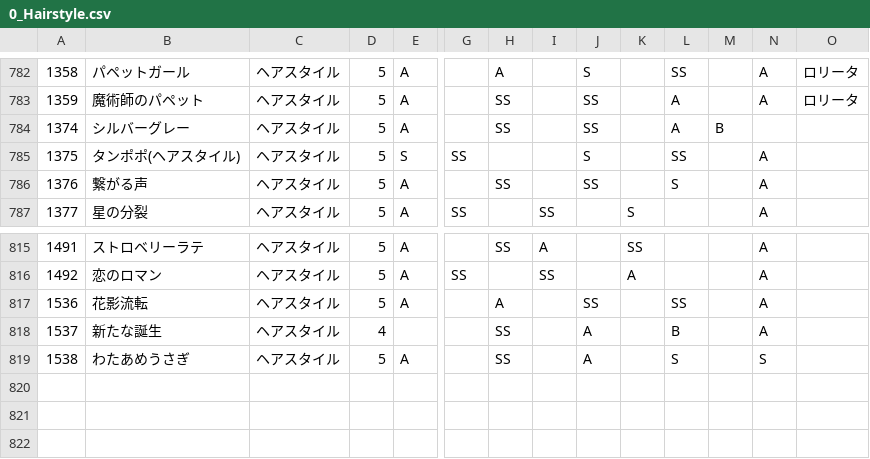
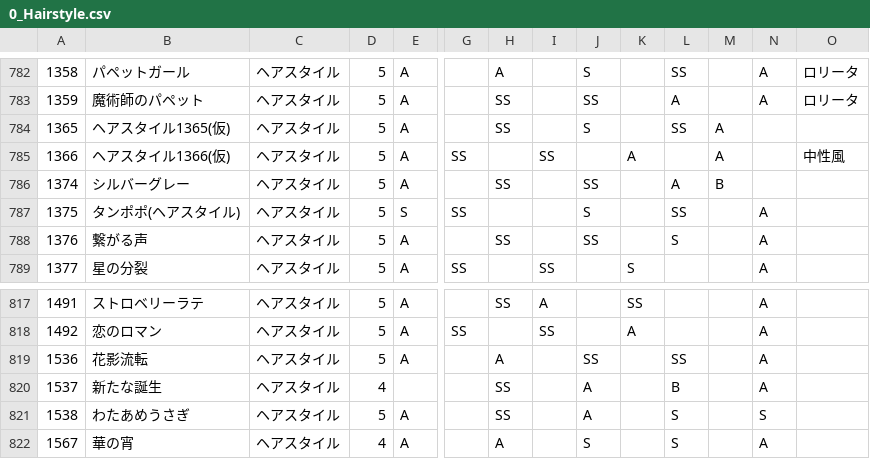
Before and after one commit to ShTair/MiracleNikkiData, a CSV file: Items/0_Hairstyle.csv, drawn as a sheet; only a part is shown, gaps mark what is left out; rows hold the shown columns only; the diff names each change by its address in the sheet, - before the commit and + after, or states it on an @@ line.

```diff
--- a/Items/0_Hairstyle.csv
+++ b/Items/0_Hairstyle.csv
+row 784: 1365 | ヘアスタイル1365(仮) | ヘアスタイル | 5 | A |  | SS |  | S |  | SS | A
+row 785: 1366 | ヘアスタイル1366(仮) | ヘアスタイル | 5 | A | SS |  | SS |  | A |  | A |  | 中性風
+row 822: 1567 | 華の宵 | ヘアスタイル | 4 | A |  | A |  | S |  | S |  | A
```
Also changed, not shown: Items/2_Coat.csv, Items/3_Tops.csv, 6 other files.
